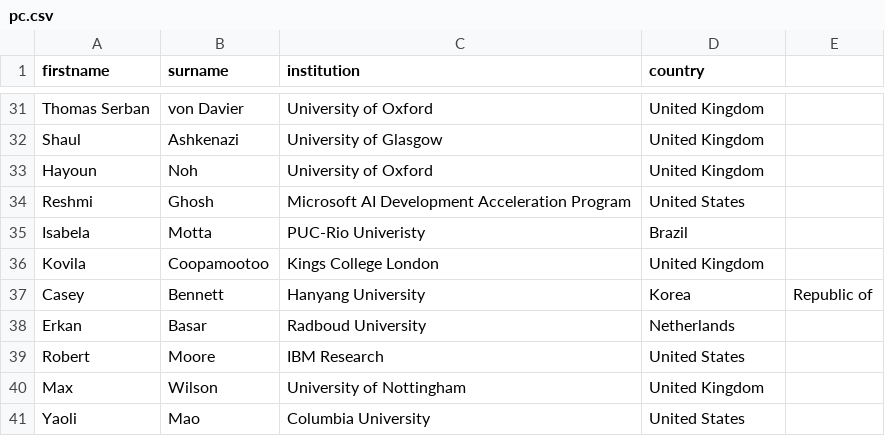
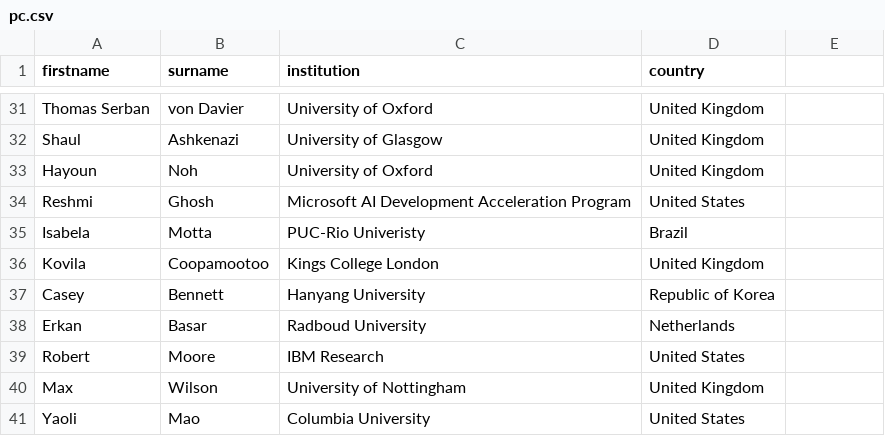
Before and after one commit to acm-cui/website-cui2023, a CSV file: _data/pc.csv, drawn as a sheet; only a part is shown, gaps mark what is left out.

Commit message:
Update pc.csv

```diff
--- a/_data/pc.csv
+++ b/_data/pc.csv
@@ -36,3 +36,3 @@ Isabela,Motta,PUC-Rio Univeristy,Brazil
 Kovila,Coopamootoo,Kings College London,United Kingdom
-Casey,Bennett,Hanyang University,Korea,Republic of
+Casey,Bennett,Hanyang University,Republic of Korea
 Erkan,Basar,Radboud University,Netherlands
```
